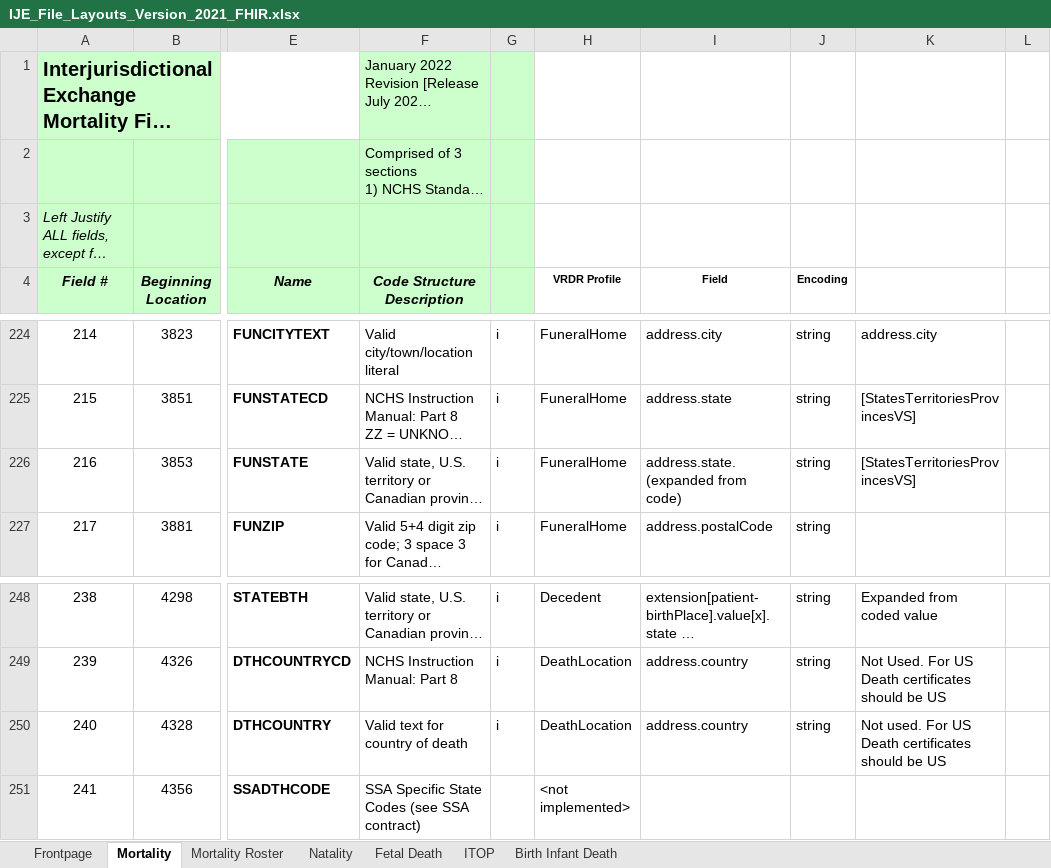
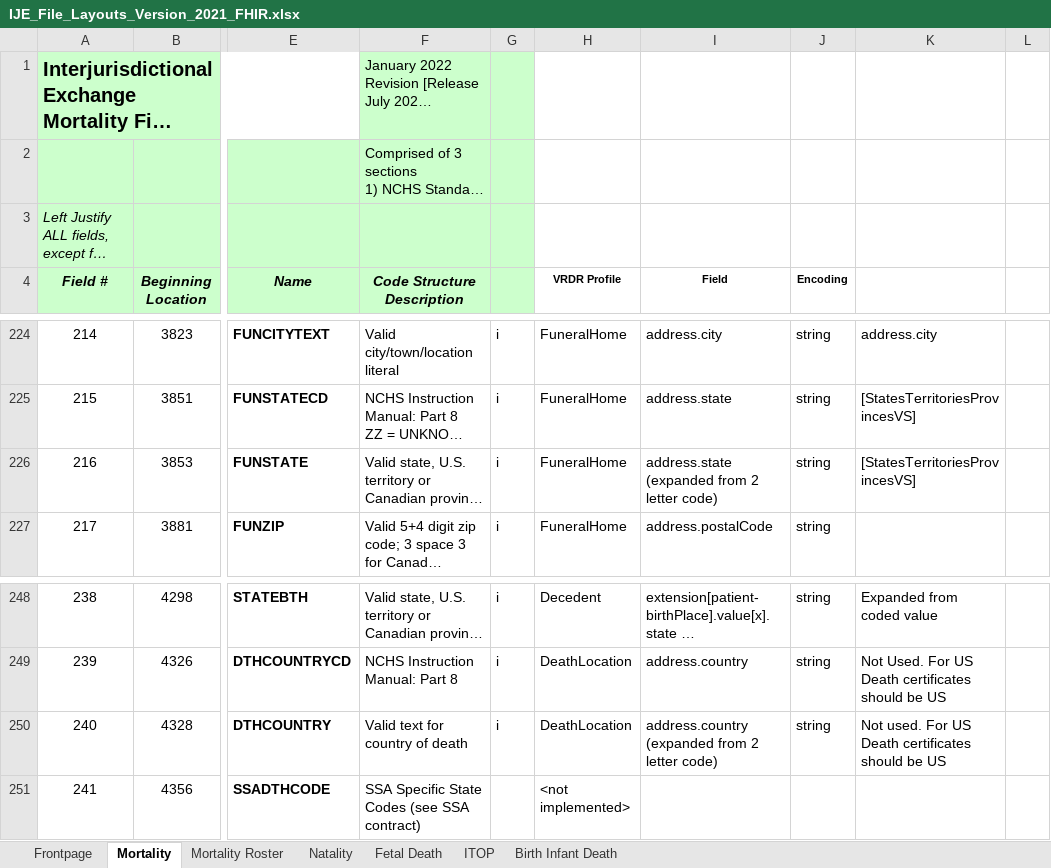
Before and after one commit to HL7/vrdr, an Excel workbook: input/images/IJE_File_Layouts_Version_2021_FHIR.xlsx, sheet Mortality, drawn as a sheet; only a part is shown, gaps mark what is left out; long unchanged cells end in …; values as stored, in another font and other column widths than the file's, no borders; the diff covers the shown part only; the diff names each change by its address in the sheet, - before the commit and + after, or states it on an @@ line.

```diff
--- a/input/images/IJE_File_Layouts_Version_2021_FHIR.xlsx (sheet Mortality)
+++ b/input/images/IJE_File_Layouts_Version_2021_FHIR.xlsx (sheet Mortality)
-I226 (Field): address.state. (expanded from code)
+I226 (Field): address.state (expanded from 2 letter code)
-I250 (Field): address.country
+I250 (Field): address.country (expanded from 2 letter code)
```
Also changed, not shown: 10 edited cells elsewhere in this sheet, 7 other files.
